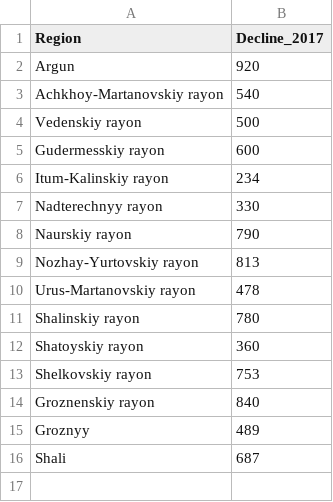
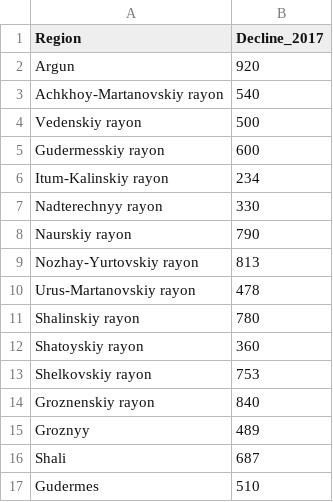
Before and after one commit to ElinaSalimova/8-semestr, a CSV file: lab4.csv, drawn as a sheet; the diff names each change by its address in the sheet, - before the commit and + after, or states it on an @@ line.

Commit message:
Add files via upload

```diff
--- a/lab4.csv
+++ b/lab4.csv
+row 17: Gudermes | 510
```
